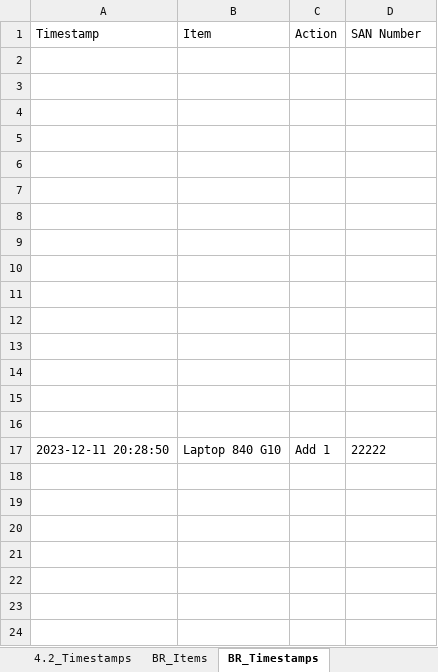
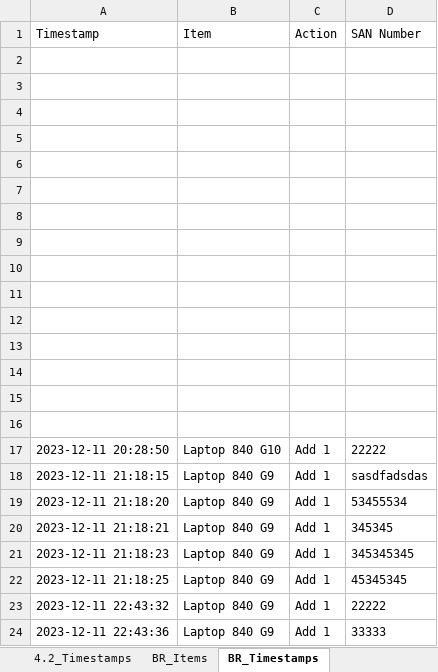
Before and after one commit to m4cd4r4/EUC_AM, an Excel workbook: Build Room/EUC_Perth_Assets.xlsx, sheet BR_Timestamps, drawn as a sheet; values as stored, in another font and other column widths than the file's, no borders; the diff names each change by its address in the sheet, - before the commit and + after, or states it on an @@ line.

```diff
--- a/Build Room/EUC_Perth_Assets.xlsx (sheet BR_Timestamps)
+++ b/Build Room/EUC_Perth_Assets.xlsx (sheet BR_Timestamps)
+row 18: 2023-12-11 21:18:15 | Laptop 840 G9 | Add 1 | sasdfadsdas
+row 19: 2023-12-11 21:18:20 | Laptop 840 G9 | Add 1 | 53455534
+row 20: 2023-12-11 21:18:21 | Laptop 840 G9 | Add 1 | 345345
+row 21: 2023-12-11 21:18:23 | Laptop 840 G9 | Add 1 | 345345345
+row 22: 2023-12-11 21:18:25 | Laptop 840 G9 | Add 1 | 45345345
+row 23: 2023-12-11 22:43:32 | Laptop 840 G9 | Add 1 | 22222
+row 24: 2023-12-11 22:43:36 | Laptop 840 G9 | Add 1 | 33333
```
Also changed, not shown: sheet 4.2_Timestamps, sheet 4.2_Items, sheet BR_Items, 3 other files.
